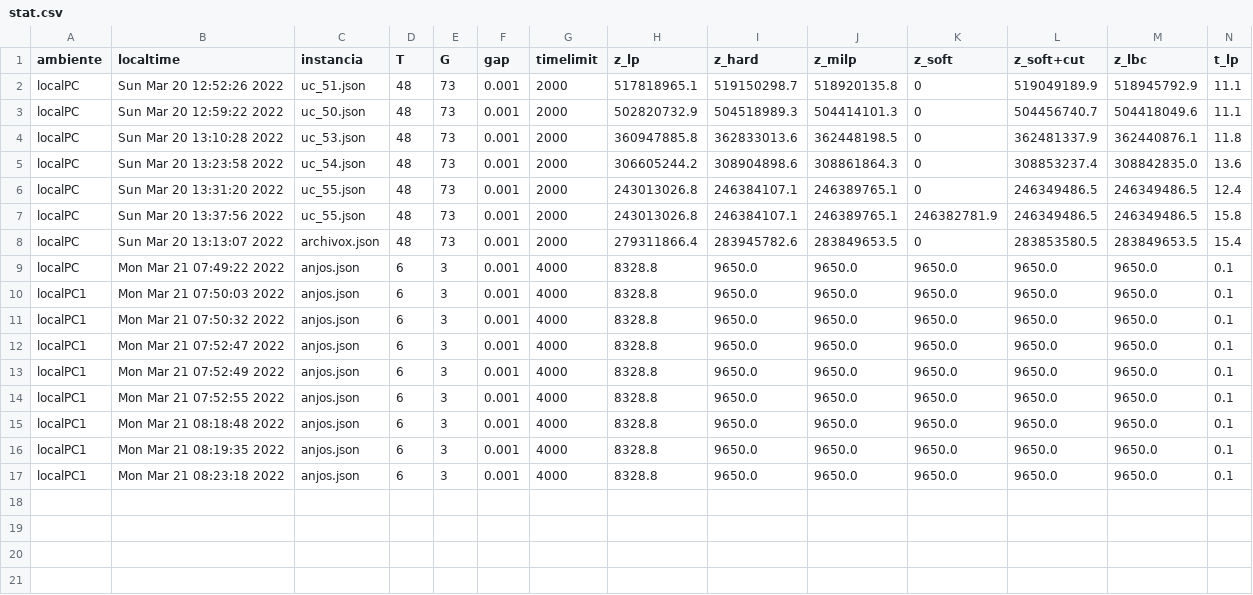
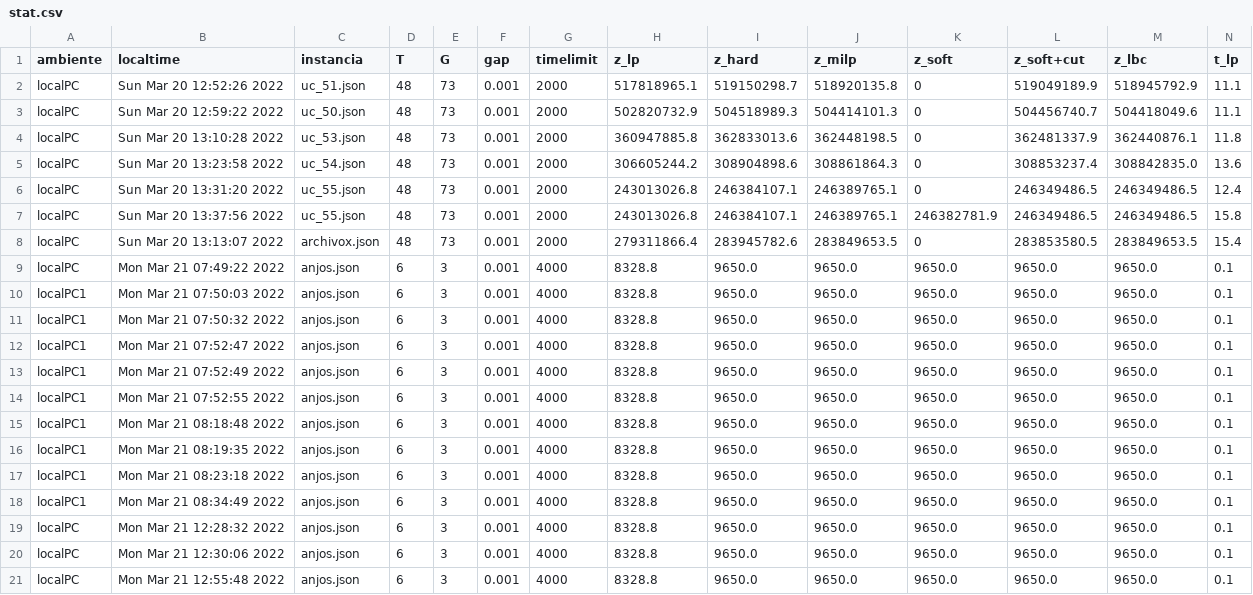
Before and after one commit to urieliram/Matheuristics_UCP, a CSV file: stat.csv, drawn as a sheet; only a part is shown; rows hold the shown columns only; the diff names each change by its address in the sheet, - before the commit and + after, or states it on an @@ line.

```diff
--- a/stat.csv
+++ b/stat.csv
+row 18: localPC1 | Mon Mar 21 08:34:49 2022 | anjos.json | 6 | 3 | 0.001 | 4000 | 8328.8 | 9650.0 | 9650.0 | 9650.0 | 9650.0 | 9650.0 | 0.1
+row 19: localPC | Mon Mar 21 12:28:32 2022 | anjos.json | 6 | 3 | 0.001 | 4000 | 8328.8 | 9650.0 | 9650.0 | 9650.0 | 9650.0 | 9650.0 | 0.1
+row 20: localPC | Mon Mar 21 12:30:06 2022 | anjos.json | 6 | 3 | 0.001 | 4000 | 8328.8 | 9650.0 | 9650.0 | 9650.0 | 9650.0 | 9650.0 | 0.1
+row 21: localPC | Mon Mar 21 12:55:48 2022 | anjos.json | 6 | 3 | 0.001 | 4000 | 8328.8 | 9650.0 | 9650.0 | 9650.0 | 9650.0 | 9650.0 | 0.1
```
Also changed, not shown: 4 other files.
